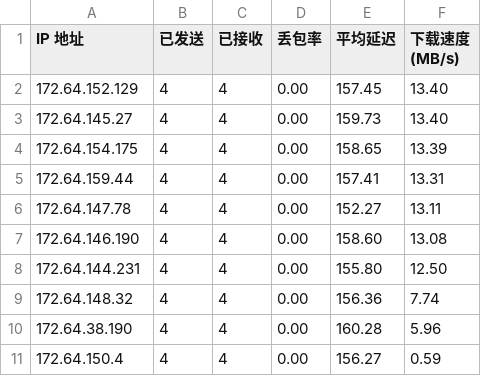
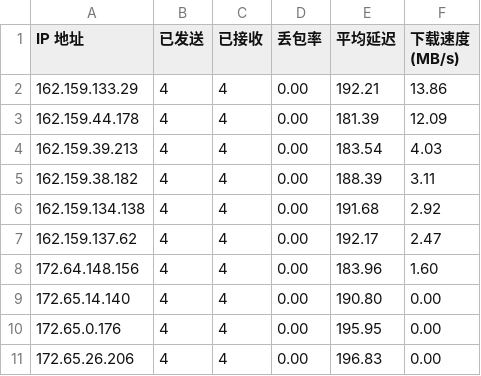
Before and after one commit to D20220410/rep, a CSV file: CloudflareSpeedTest.csv, drawn as a sheet.

Commit message:
Update CloudflareSpeedTest.csv

```diff
--- a/CloudflareSpeedTest.csv
+++ b/CloudflareSpeedTest.csv
@@ -1,11 +1,11 @@
 IP 地址,已发送,已接收,丢包率,平均延迟,下载速度 (MB/s)
-172.64.152.129,4,4,0.00,157.45,13.40
-172.64.145.27,4,4,0.00,159.73,13.40
-172.64.154.175,4,4,0.00,158.65,13.39
-172.64.159.44,4,4,0.00,157.41,13.31
-172.64.147.78,4,4,0.00,152.27,13.11
-172.64.146.190,4,4,0.00,158.60,13.08
-172.64.144.231,4,4,0.00,155.80,12.50
-172.64.148.32,4,4,0.00,156.36,7.74
-172.64.38.190,4,4,0.00,160.28,5.96
-172.64.150.4,4,4,0.00,156.27,0.59
+162.159.133.29,4,4,0.00,192.21,13.86
+162.159.44.178,4,4,0.00,181.39,12.09
+162.159.39.213,4,4,0.00,183.54,4.03
+162.159.38.182,4,4,0.00,188.39,3.11
+162.159.134.138,4,4,0.00,191.68,2.92
+162.159.137.62,4,4,0.00,192.17,2.47
+172.64.148.156,4,4,0.00,183.96,1.60
+172.65.14.140,4,4,0.00,190.80,0.00
+172.65.0.176,4,4,0.00,195.95,0.00
+172.65.26.206,4,4,0.00,196.83,0.00
```
